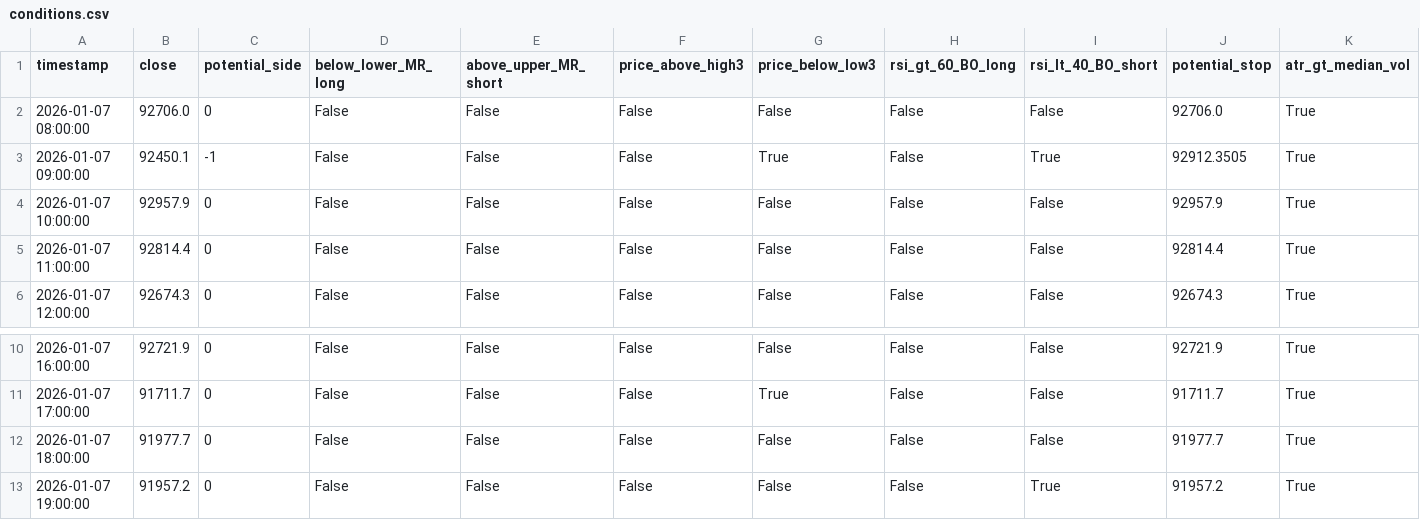
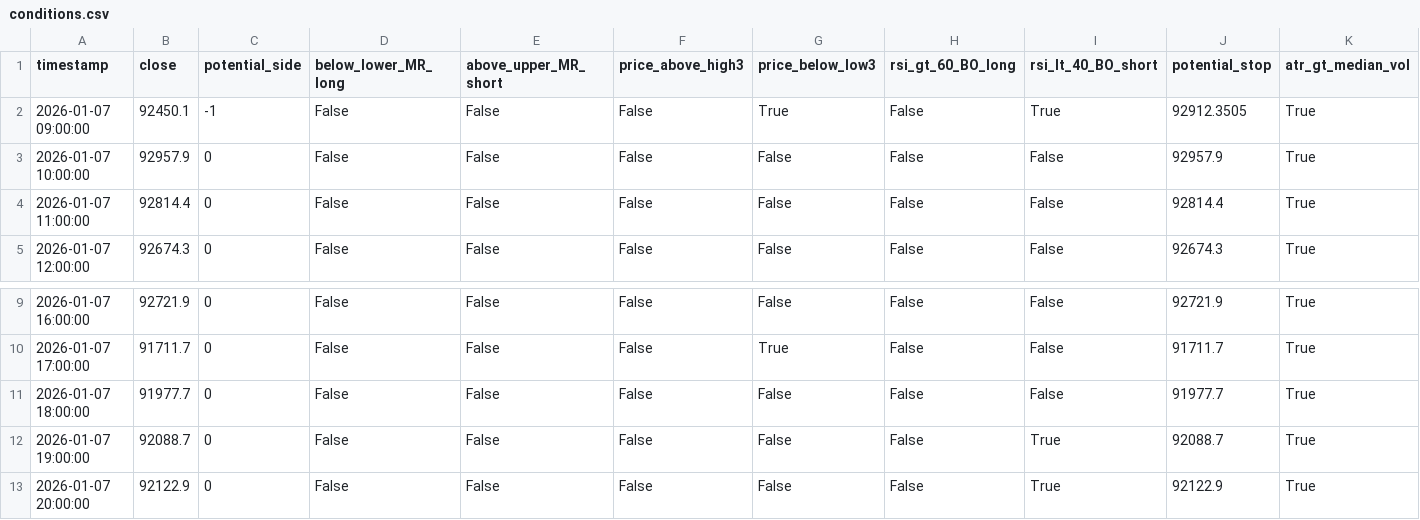
Before and after one commit to ha0zh/btc-db-v3-cron, a CSV file: backtest_results/conditions.csv, drawn as a sheet; only a part is shown, gaps mark what is left out.

```diff
--- a/backtest_results/conditions.csv
+++ b/backtest_results/conditions.csv
@@ -1,3 +1,2 @@
 timestamp,close,potential_side,below_lower_MR_long,above_upper_MR_short,price_above_high3,price_below_low3,rsi_gt_60_BO_long,rsi_lt_40_BO_short,potential_stop,atr_gt_median_vol
-2026-01-07 08:00:00,92706.0,0,False,False,False,False,False,False,92706.0,True
 2026-01-07 09:00:00,92450.1,-1,False,False,False,True,False,True,92912.3505,True
@@ -12,2 +11,3 @@ timestamp,close,potential_side,below_lower_MR_long,above_upper_MR_short,price_ab
 2026-01-07 18:00:00,91977.7,0,False,False,False,False,False,False,91977.7,True
-2026-01-07 19:00:00,91957.2,0,False,False,False,False,False,True,91957.2,True
+2026-01-07 19:00:00,92088.7,0,False,False,False,False,False,True,92088.7,True
+2026-01-07 20:00:00,92122.9,0,False,False,False,False,False,True,92122.9,True
```
Also changed, not shown: backtest_results/indicators.csv, 3 other files.
